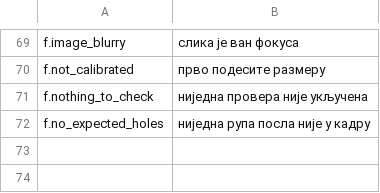
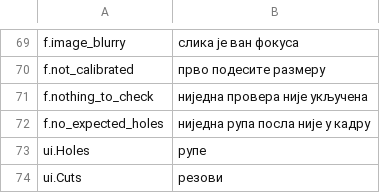
Before and after one commit to JuanenRac/EH3D-NODE-BUNGARD-HMI, a TSV file: locales/sr.tsv, drawn as a sheet; only a part is shown, gaps mark what is left out.

```diff
--- a/locales/sr.tsv
+++ b/locales/sr.tsv
@@ -72 +72,3 @@ f.nothing_to_check	ниједна провера није укључена
 f.no_expected_holes	ниједна рупа посла није у кадру
+ui.Holes	рупе
+ui.Cuts	резови
```
Also changed, not shown: locales/bg.tsv, locales/el.tsv, 49 other files.
